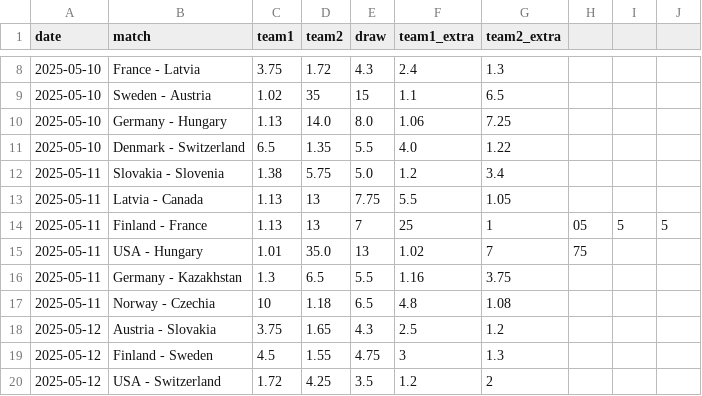
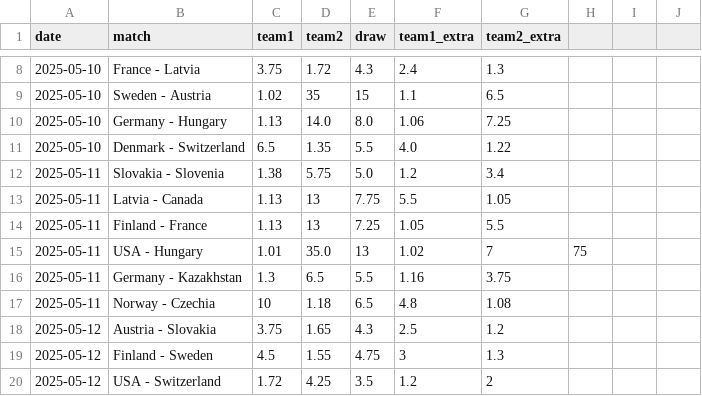
Before and after one commit to MauriceToast/Python_main, a CSV file: quotes_ChM.csv, drawn as a sheet; only a part is shown, gaps mark what is left out.

Commit message:
Update quotes_ChM.csv

```diff
--- a/quotes_ChM.csv
+++ b/quotes_ChM.csv
@@ -13,3 +13,3 @@ date,match,team1,team2,draw,team1_extra,team2_extra
 2025-05-11,Latvia - Canada,1.13,13,7.75,5.5,1.05
-2025-05-11,Finland - France,1.13,13,7,25,1,05,5,5
+2025-05-11,Finland - France,1.13,13,7.25,1.05,5.5
 2025-05-11,USA - Hungary,1.01,35.0,13,1.02,7,75
```
